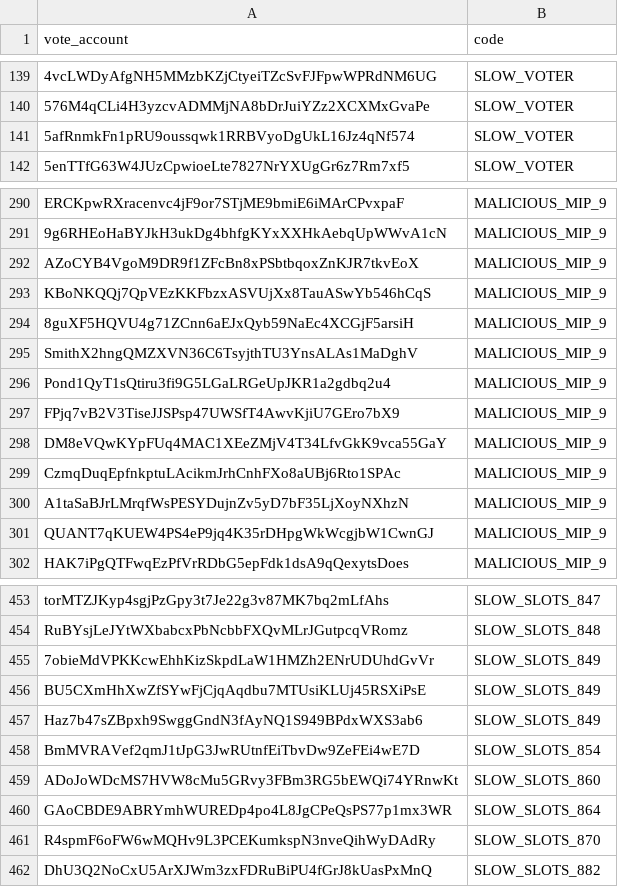
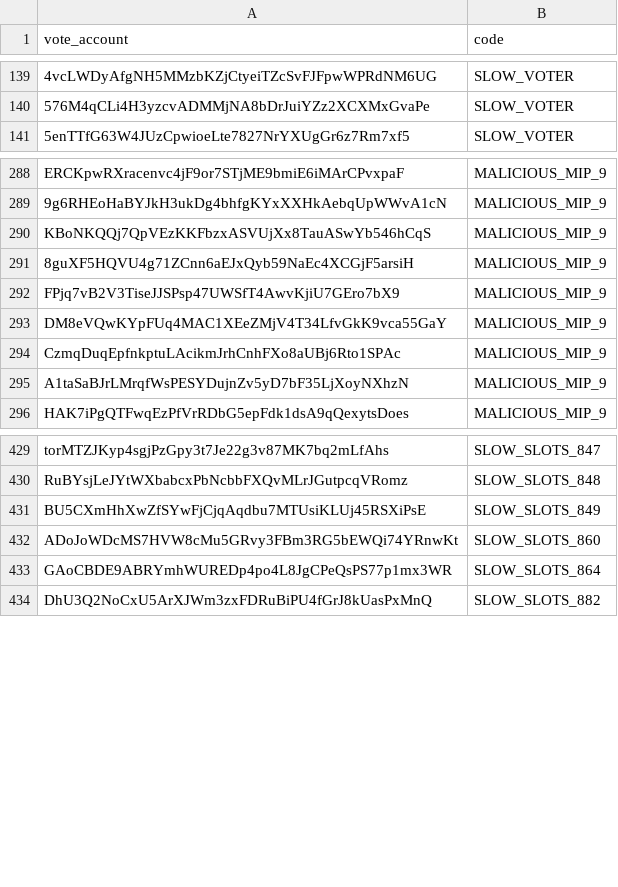
Before and after one commit to marinade-finance/delegation-strategy-2, a CSV file: blacklist.csv, drawn as a sheet; only a part is shown, gaps mark what is left out; the diff covers the shown part only; the diff names each change by its address in the sheet, - before the commit and + after, or states it on an @@ line.

```diff
--- a/blacklist.csv
+++ b/blacklist.csv
-row 141: 5afRnmkFn1pRU9oussqwk1RRBVyoDgUkL16Jz4qNf574 | SLOW_VOTER
-row 292: AZoCYB4VgoM9DR9f1ZFcBn8xPSbtbqoxZnKJR7tkvEoX | MALICIOUS_MIP_9
-row 295: SmithX2hngQMZXVN36C6TsyjthTU3YnsALAs1MaDghV | MALICIOUS_MIP_9
-row 296: Pond1QyT1sQtiru3fi9G5LGaLRGeUpJKR1a2gdbq2u4 | MALICIOUS_MIP_9
-row 301: QUANT7qKUEW4PS4eP9jq4K35rDHpgWkWcgjbW1CwnGJ | MALICIOUS_MIP_9
-row 455: 7obieMdVPKKcwEhhKizSkpdLaW1HMZh2ENrUDUhdGvVr | SLOW_SLOTS_849
-row 457: Haz7b47sZBpxh9SwggGndN3fAyNQ1S949BPdxWXS3ab6 | SLOW_SLOTS_849
-row 458: BmMVRAVef2qmJ1tJpG3JwRUtnfEiTbvDw9ZeFEi4wE7D | SLOW_SLOTS_854
-row 461: R4spmF6oFW6wMQHv9L3PCEKumkspN3nveQihWyDAdRy | SLOW_SLOTS_870
```
Also changed, not shown: 54 removed rows elsewhere in this file.
